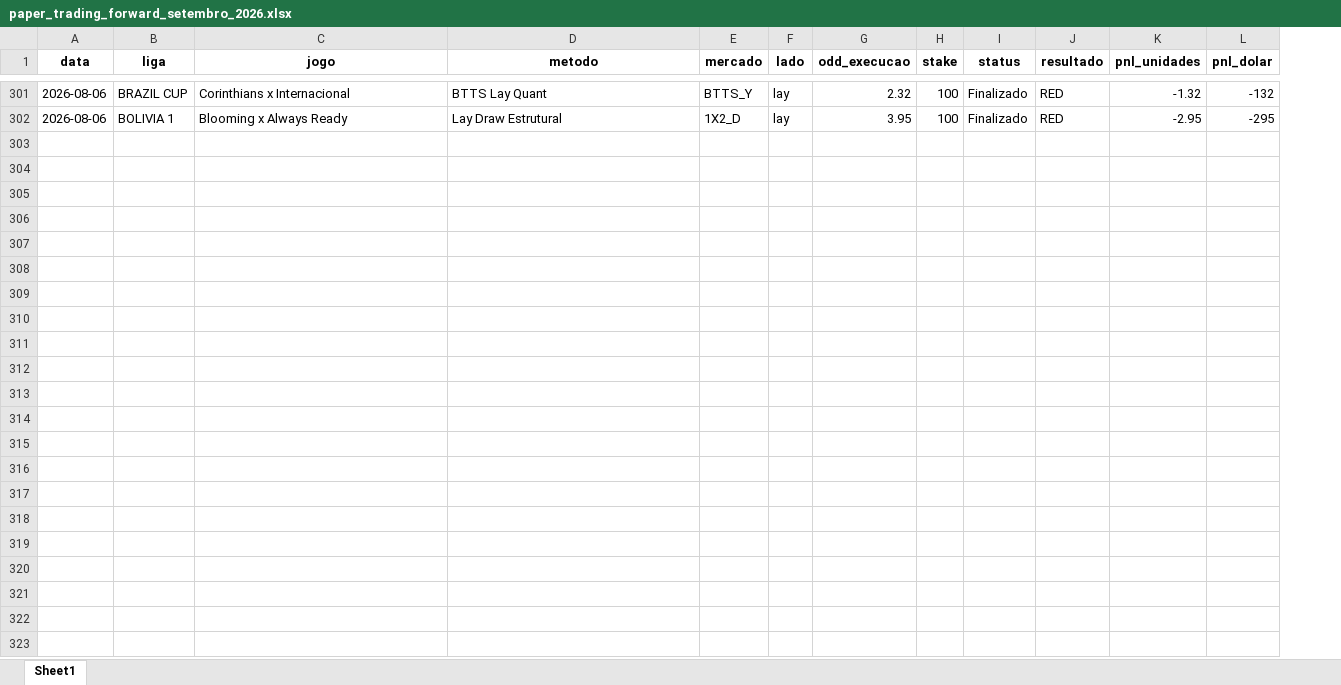
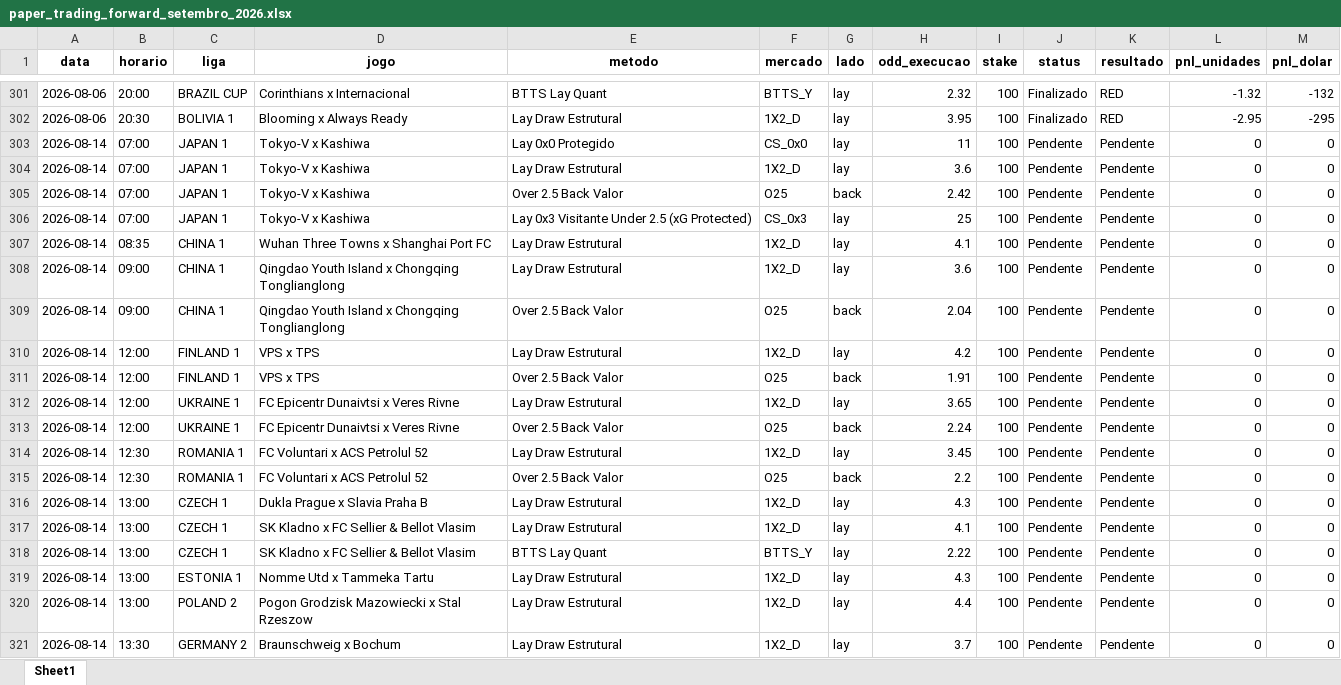
Before and after one commit to rpthiago/ARKAD_PROD, an Excel workbook: paper_trading_forward_setembro_2026.xlsx, sheet Sheet1, drawn as a sheet; only a part is shown, gaps mark what is left out; values as stored, in another font and other column widths than the file's, no borders; the diff covers the shown part only; the diff names each change by its address in the sheet, - before the commit and + after, or states it on an @@ line.

Commit message:
feat: adiciona coluna de horario dos jogos na tabela de Lay 0x3 e paper trading

```diff
--- a/paper_trading_forward_setembro_2026.xlsx (sheet Sheet1)
+++ b/paper_trading_forward_setembro_2026.xlsx (sheet Sheet1)
+column B (horario), rows 301-302: 20:00 | 20:30
+row 303: 2026-08-14 | 07:00 | JAPAN 1 | Tokyo-V x Kashiwa | Lay 0x0 Protegido | CS_0x0 | lay | 11 | 100 | Pendente | Pendente | 0 | 0
+row 304: 2026-08-14 | 07:00 | JAPAN 1 | Tokyo-V x Kashiwa | Lay Draw Estrutural | 1X2_D | lay | 3.6 | 100 | Pendente | Pendente | 0 | 0
+row 305: 2026-08-14 | 07:00 | JAPAN 1 | Tokyo-V x Kashiwa | Over 2.5 Back Valor | O25 | back | 2.42 | 100 | Pendente | Pendente | 0 | 0
+row 306: 2026-08-14 | 07:00 | JAPAN 1 | Tokyo-V x Kashiwa | Lay 0x3 Visitante Under 2.5 (xG Protected) | CS_0x3 | lay | 25 | 100 | Pendente | Pendente | 0 | 0
+row 307: 2026-08-14 | 08:35 | CHINA 1 | Wuhan Three Towns x Shanghai Port FC | Lay Draw Estrutural | 1X2_D | lay | 4.1 | 100 | Pendente | Pendente | 0 | 0
+row 308: 2026-08-14 | 09:00 | CHINA 1 | Qingdao Youth Island x Chongqing Tonglianglong | Lay Draw Estrutural | 1X2_D | lay | 3.6 | 100 | Pendente | Pendente | 0 | 0
+row 309: 2026-08-14 | 09:00 | CHINA 1 | Qingdao Youth Island x Chongqing Tonglianglong | Over 2.5 Back Valor | O25 | back | 2.04 | 100 | Pendente | Pendente | 0 | 0
+row 310: 2026-08-14 | 12:00 | FINLAND 1 | VPS x TPS | Lay Draw Estrutural | 1X2_D | lay | 4.2 | 100 | Pendente | Pendente | 0 | 0
+row 311: 2026-08-14 | 12:00 | FINLAND 1 | VPS x TPS | Over 2.5 Back Valor | O25 | back | 1.91 | 100 | Pendente | Pendente | 0 | 0
+row 312: 2026-08-14 | 12:00 | UKRAINE 1 | FC Epicentr Dunaivtsi x Veres Rivne | Lay Draw Estrutural | 1X2_D | lay | 3.65 | 100 | Pendente | Pendente | 0 | 0
+row 313: 2026-08-14 | 12:00 | UKRAINE 1 | FC Epicentr Dunaivtsi x Veres Rivne | Over 2.5 Back Valor | O25 | back | 2.24 | 100 | Pendente | Pendente | 0 | 0
+row 314: 2026-08-14 | 12:30 | ROMANIA 1 | FC Voluntari x ACS Petrolul 52 | Lay Draw Estrutural | 1X2_D | lay | 3.45 | 100 | Pendente | Pendente | 0 | 0
+row 315: 2026-08-14 | 12:30 | ROMANIA 1 | FC Voluntari x ACS Petrolul 52 | Over 2.5 Back Valor | O25 | back | 2.2 | 100 | Pendente | Pendente | 0 | 0
+row 316: 2026-08-14 | 13:00 | CZECH 1 | Dukla Prague x Slavia Praha B | Lay Draw Estrutural | 1X2_D | lay | 4.3 | 100 | Pendente | Pendente | 0 | 0
+row 317: 2026-08-14 | 13:00 | CZECH 1 | SK Kladno x FC Sellier & Bellot Vlasim | Lay Draw Estrutural | 1X2_D | lay | 4.1 | 100 | Pendente | Pendente | 0 | 0
+row 318: 2026-08-14 | 13:00 | CZECH 1 | SK Kladno x FC Sellier & Bellot Vlasim | BTTS Lay Quant | BTTS_Y | lay | 2.22 | 100 | Pendente | Pendente | 0 | 0
+row 319: 2026-08-14 | 13:00 | ESTONIA 1 | Nomme Utd x Tammeka Tartu | Lay Draw Estrutural | 1X2_D | lay | 4.3 | 100 | Pendente | Pendente | 0 | 0
+row 320: 2026-08-14 | 13:00 | POLAND 2 | Pogon Grodzisk Mazowiecki x Stal Rzeszow | Lay Draw Estrutural | 1X2_D | lay | 4.4 | 100 | Pendente | Pendente | 0 | 0
+row 321: 2026-08-14 | 13:30 | GERMANY 2 | Braunschweig x Bochum | Lay Draw Estrutural | 1X2_D | lay | 3.7 | 100 | Pendente | Pendente | 0 | 0
```
Also changed, not shown: 111 added rows elsewhere in this sheet, 6 other files.
